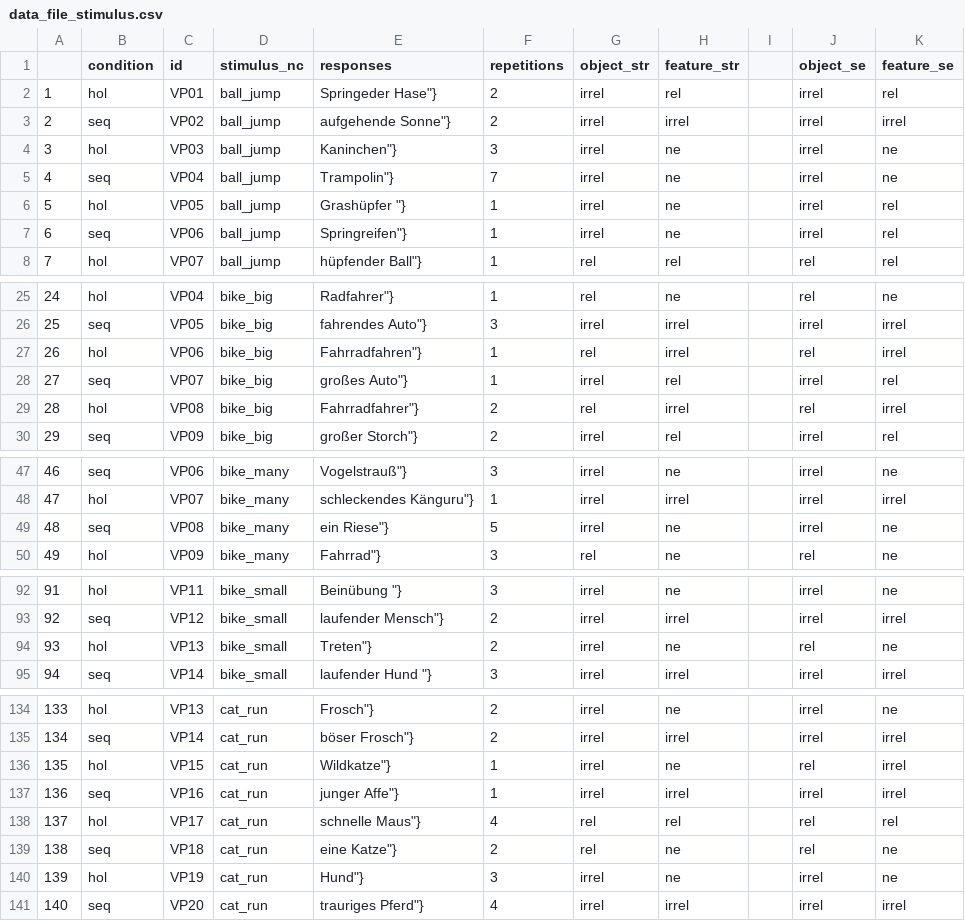
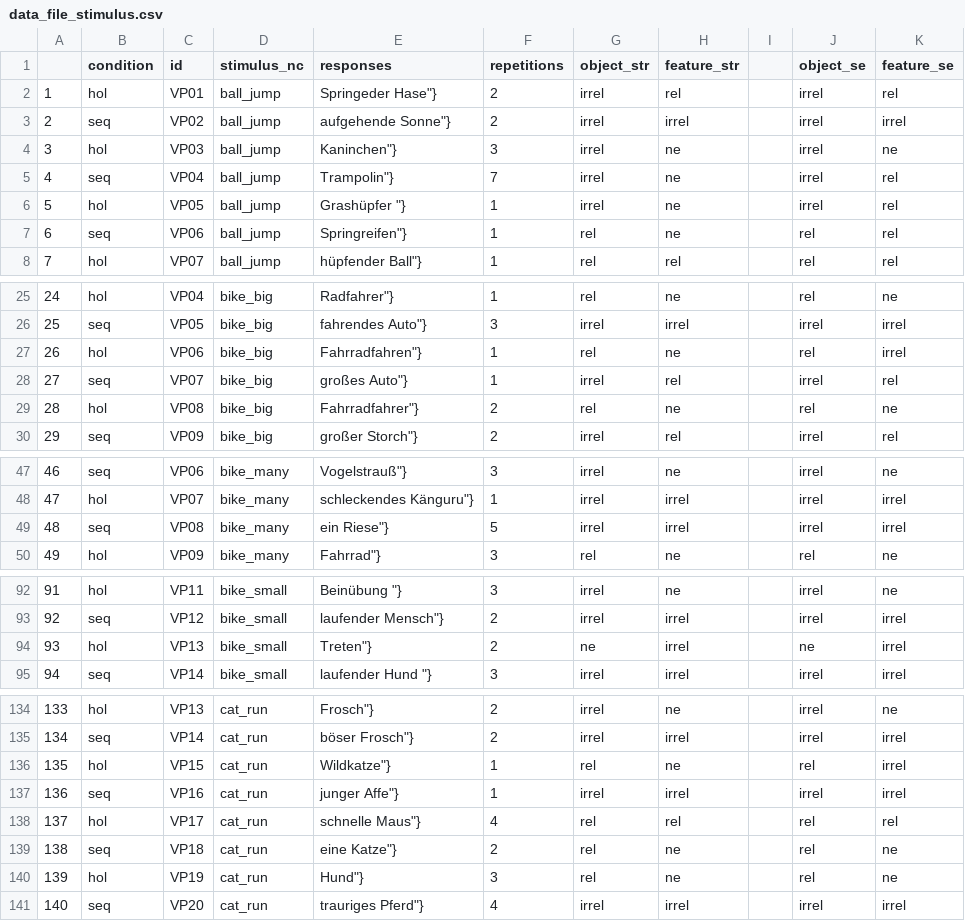
Before and after one commit to manuelbohn/ges_rec_mean, a CSV file: analysis/data_file_stimulus.csv, drawn as a sheet; only a part is shown, gaps mark what is left out; the diff covers the shown part only.

```diff
--- a/analysis/data_file_stimulus.csv
+++ b/analysis/data_file_stimulus.csv
@@ -4,5 +4,5 @@
 3;hol;VP03;ball_jump;"Kaninchen""}";3;irrel;ne;;irrel;ne
-4;seq;VP04;ball_jump;"Trampolin""}";7;irrel;ne;;irrel;ne
+4;seq;VP04;ball_jump;"Trampolin""}";7;irrel;ne;;irrel;rel
 5;hol;VP05;ball_jump;"Grashüpfer ""}";1;irrel;ne;;irrel;rel
-6;seq;VP06;ball_jump;"Springreifen""}";1;irrel;ne;;irrel;rel
+6;seq;VP06;ball_jump;"Springreifen""}";1;rel;ne;;rel;rel
 7;hol;VP07;ball_jump;"hüpfender Ball""}";1;rel;rel;;rel;rel
@@ -26,5 +26,5 @@
 25;seq;VP05;bike_big;"fahrendes Auto""}";3;irrel;irrel;;irrel;irrel
-26;hol;VP06;bike_big;"Fahrradfahren""}";1;rel;irrel;;rel;irrel
+26;hol;VP06;bike_big;"Fahrradfahren""}";1;rel;ne;;rel;irrel
 27;seq;VP07;bike_big;"großes Auto""}";1;irrel;rel;;irrel;rel
-28;hol;VP08;bike_big;"Fahrradfahrer""}";2;rel;irrel;;rel;irrel
+28;hol;VP08;bike_big;"Fahrradfahrer""}";2;rel;ne;;rel;ne
 29;seq;VP09;bike_big;"großer Storch""}";2;irrel;rel;;irrel;rel
@@ -48,3 +48,3 @@
 47;hol;VP07;bike_many;"schleckendes Känguru""}";1;irrel;irrel;;irrel;irrel
-48;seq;VP08;bike_many;"ein Riese""}";5;irrel;ne;;irrel;ne
+48;seq;VP08;bike_many;"ein Riese""}";5;irrel;irrel;;irrel;irrel
 49;hol;VP09;bike_many;"Fahrrad""}";3;rel;ne;;rel;ne
@@ -93,3 +93,3 @@
 92;seq;VP12;bike_small;"laufender Mensch""}";2;irrel;irrel;;irrel;irrel
-93;hol;VP13;bike_small;"Treten""}";2;irrel;ne;;rel;ne
+93;hol;VP13;bike_small;"Treten""}";2;ne;irrel;;ne;irrel
 94;seq;VP14;bike_small;"laufender Hund ""}";3;irrel;irrel;;irrel;irrel
@@ -135,3 +135,3 @@
 134;seq;VP14;cat_run;"böser Frosch""}";2;irrel;irrel;;irrel;irrel
-135;hol;VP15;cat_run;"Wildkatze""}";1;irrel;ne;;rel;irrel
+135;hol;VP15;cat_run;"Wildkatze""}";1;rel;ne;;rel;irrel
 136;seq;VP16;cat_run;"junger Affe""}";1;irrel;irrel;;irrel;irrel
@@ -139,3 +139,3 @@
 138;seq;VP18;cat_run;"eine Katze""}";2;rel;ne;;rel;ne
-139;hol;VP19;cat_run;"Hund""}";3;irrel;ne;;irrel;ne
+139;hol;VP19;cat_run;"Hund""}";3;rel;ne;;rel;ne
 140;seq;VP20;cat_run;"trauriges Pferd""}";4;irrel;irrel;;irrel;irrel
```
Also changed, not shown: 21 edited cells elsewhere in this file, analysis/Words_data_codiert.csv, 10 other files.
